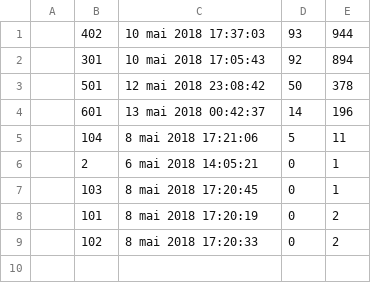
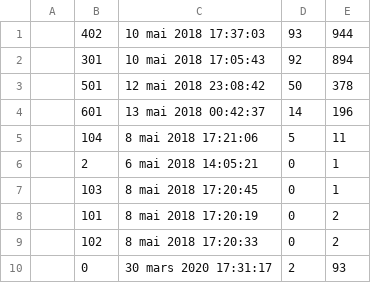
Before and after one commit to kaelthom/mines-weeper, a CSV file: MinesWeeperPanelBasedPattern/highscores/highscore_2.csv, drawn as a sheet; the diff names each change by its address in the sheet, - before the commit and + after, or states it on an @@ line.

```diff
--- a/MinesWeeperPanelBasedPattern/highscores/highscore_2.csv
+++ b/MinesWeeperPanelBasedPattern/highscores/highscore_2.csv
+row 10:  | 0 | 30 mars 2020 17:31:17 | 2 | 93
```
Also changed, not shown: 2 other files.
